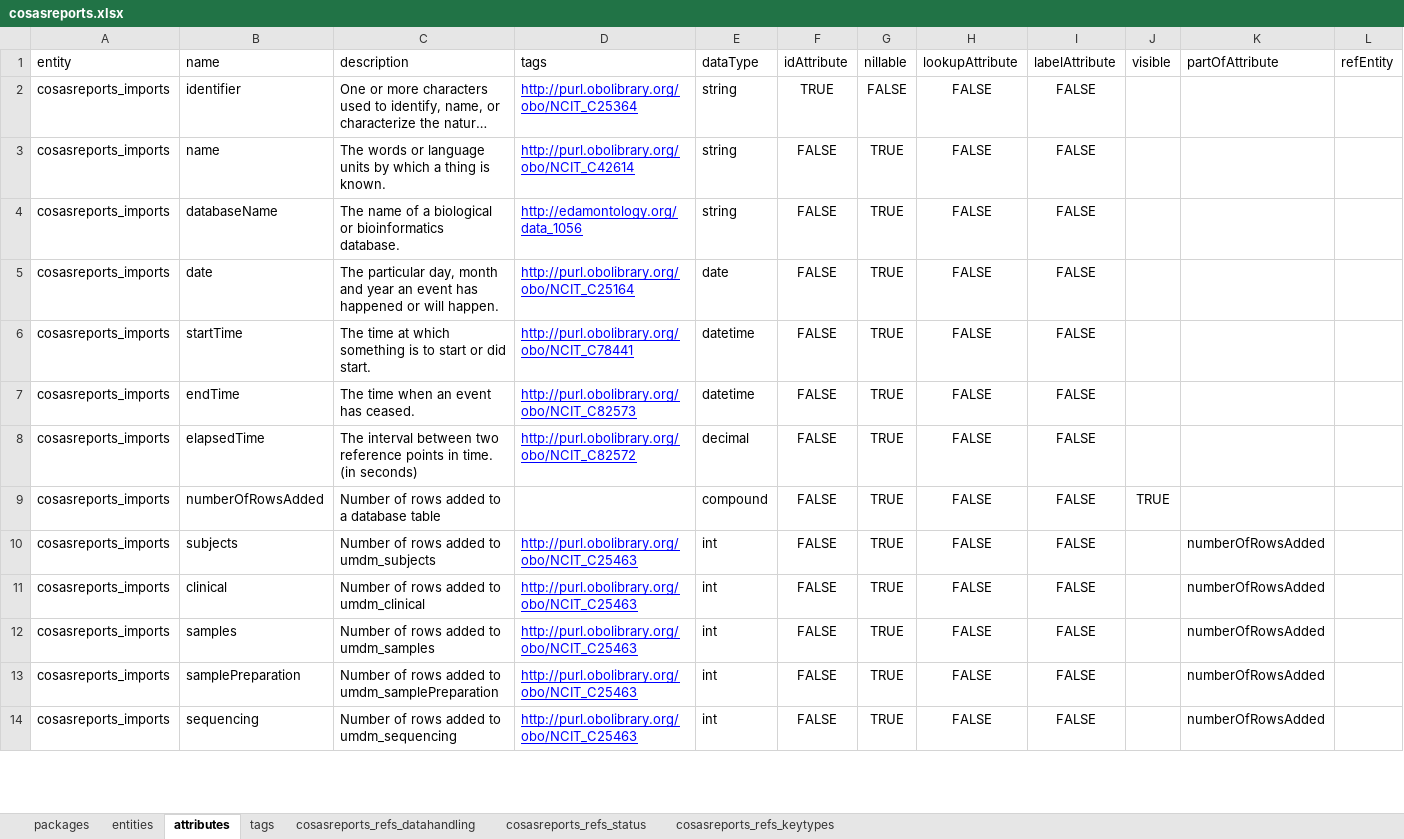
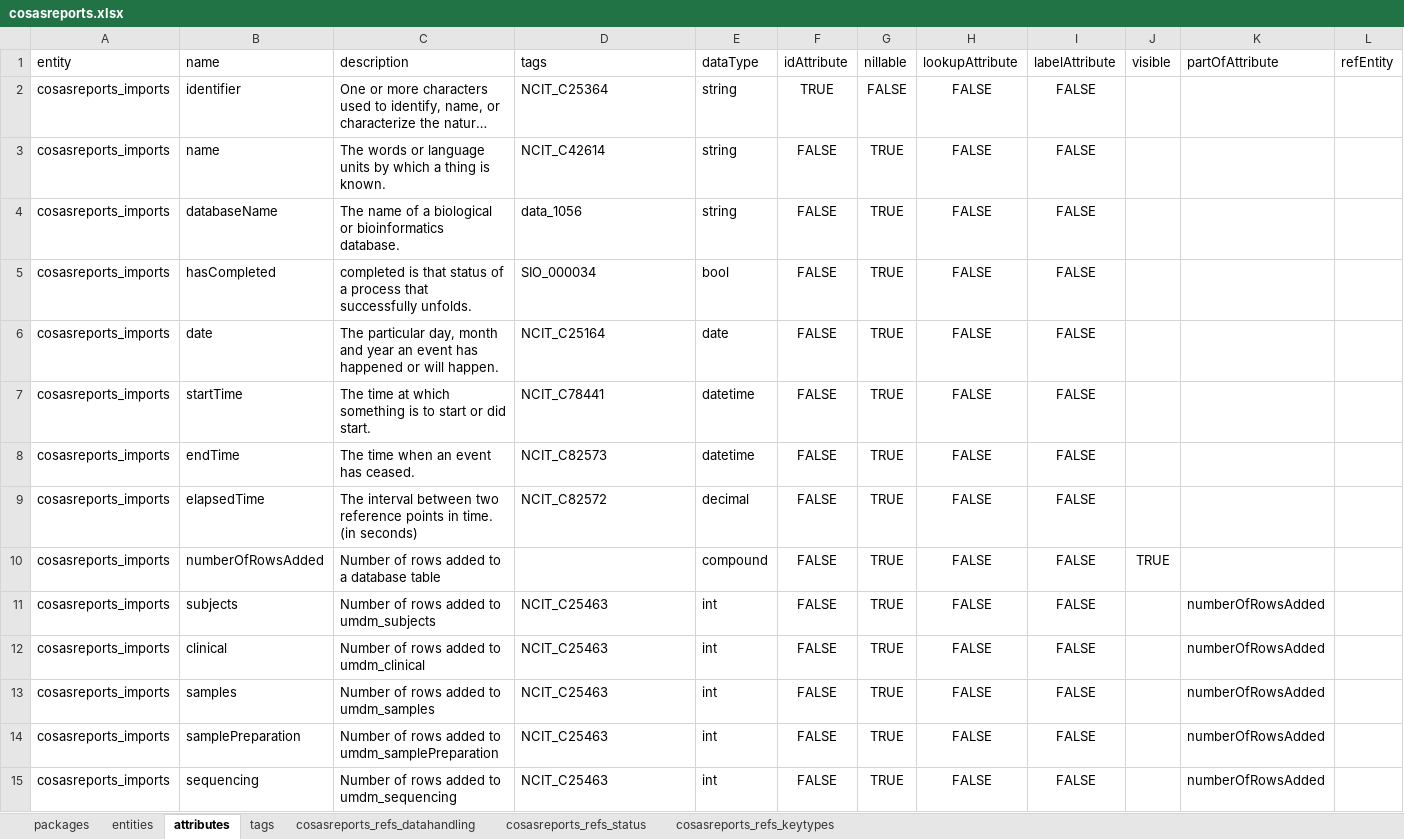
Before and after one commit to molgenis/projects-rd-cosas, an Excel workbook: dist/cosasreports.xlsx, sheet attributes, drawn as a sheet; only a part is shown; long unchanged cells end in …; values as stored, in another font and other column widths than the file's, no borders; addresses are those after the commit; the diff covers the shown part only; the diff names each change by its address in the sheet, - before the commit and + after, or states it on an @@ line.

```diff
--- a/dist/cosasreports.xlsx (sheet attributes)
+++ b/dist/cosasreports.xlsx (sheet attributes)
-D2: http://purl.obolibrary.org/obo/NCIT_C25364
+D2: NCIT_C25364
@@ D2:D4 underline: on → off, text colour: #0000FF → black @@
-D3: http://purl.obolibrary.org/obo/NCIT_C42614
+D3: NCIT_C42614
-D4: http://edamontology.org/data_1056
+D4: data_1056
+row 5: cosasreports_imports | hasCompleted | completed is that status of a process that successfully unfolds. | SIO_000034 | bool | FALSE | TRUE | FALSE | FALSE
-D6: http://purl.obolibrary.org/obo/NCIT_C25164
+D6: NCIT_C25164
@@ D6:D9 underline: on → off, text colour: #0000FF → black @@
-D7: http://purl.obolibrary.org/obo/NCIT_C78441
+D7: NCIT_C78441
-D8: http://purl.obolibrary.org/obo/NCIT_C82573
+D8: NCIT_C82573
-D9: http://purl.obolibrary.org/obo/NCIT_C82572
+D9: NCIT_C82572
-D11:D15: http://purl.obolibrary.org/obo/NCIT_C25463
+D11:D15: NCIT_C25463
@@ D11:D15 underline: on → off, text colour: #0000FF → black @@
```
Also changed, not shown: 27 edited cells and cell formats elsewhere in this sheet, sheet tags, sheet entities, sheet packages, 4 other files.
